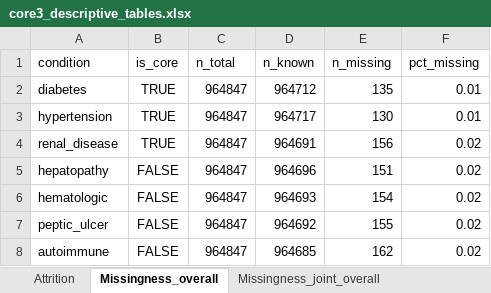
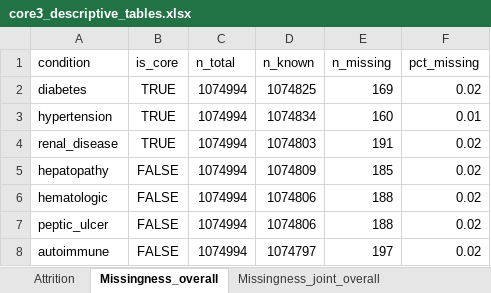
Before and after one commit to hyolimkang/CHIK_MORBID, an Excel workbook: CHIK_MORBID/03_Output/tables/core3_descriptive_tables.xlsx, sheet Missingness_overall, drawn as a sheet; values as stored, in another font and other column widths than the file's, no borders; the diff names each change by its address in the sheet, - before the commit and + after, or states it on an @@ line.

```diff
--- a/CHIK_MORBID/03_Output/tables/core3_descriptive_tables.xlsx (sheet Missingness_overall)
+++ b/CHIK_MORBID/03_Output/tables/core3_descriptive_tables.xlsx (sheet Missingness_overall)
-C2:C8 (n_total): 964847
+C2:C8 (n_total): 1074994
-D2 (n_known): 964712
+D2 (n_known): 1074825
-E2 (n_missing): 135
+E2 (n_missing): 169
-F2 (pct_missing): 0.01
+F2 (pct_missing): 0.02
-D3 (n_known): 964717
+D3 (n_known): 1074834
-E3 (n_missing): 130
+E3 (n_missing): 160
-D4 (n_known): 964691
+D4 (n_known): 1074803
-E4 (n_missing): 156
+E4 (n_missing): 191
-D5 (n_known): 964696
+D5 (n_known): 1074809
-E5 (n_missing): 151
+E5 (n_missing): 185
-D6 (n_known): 964693
+D6 (n_known): 1074806
-E6 (n_missing): 154
+E6 (n_missing): 188
-D7 (n_known): 964692
+D7 (n_known): 1074806
-E7 (n_missing): 155
+E7 (n_missing): 188
-D8 (n_known): 964685
+D8 (n_known): 1074797
-E8 (n_missing): 162
+E8 (n_missing): 197
```
Also changed, not shown: sheet Composition_profile_hosp, sheet Composition_profile_death, sheet Composition_marginal_death, sheet Composition_marginal_hosp, sheet Missingness_by_age, sheet Missingness_joint_by_age, 4 more sheets, CHIK_MORBID/03_Output/tables/condition_recording_summaries.xlsx, 54 other files.
